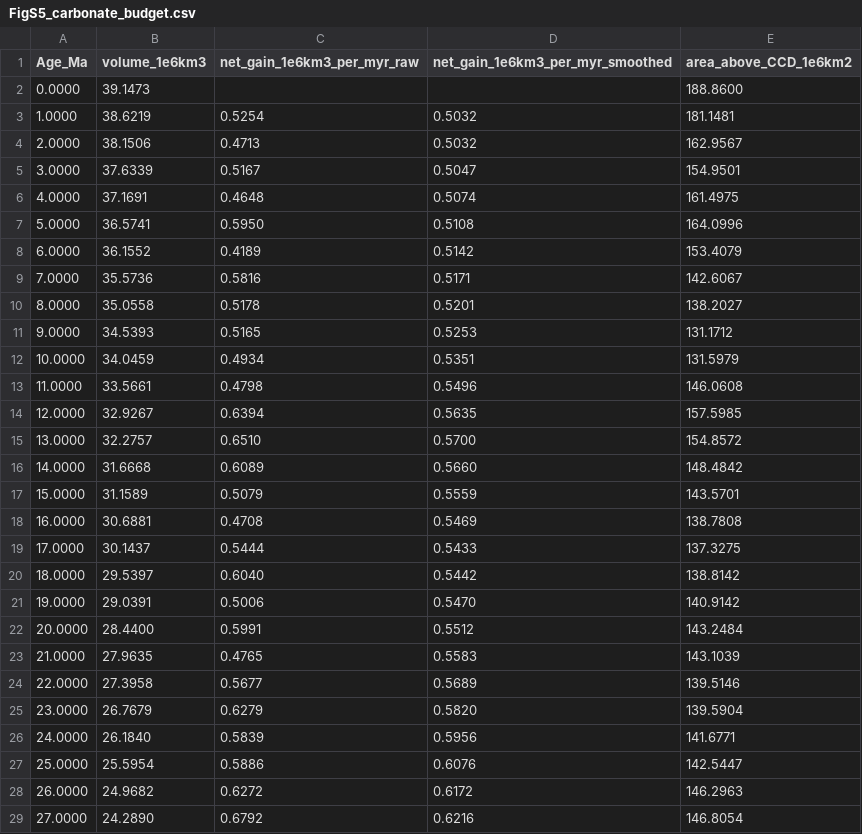
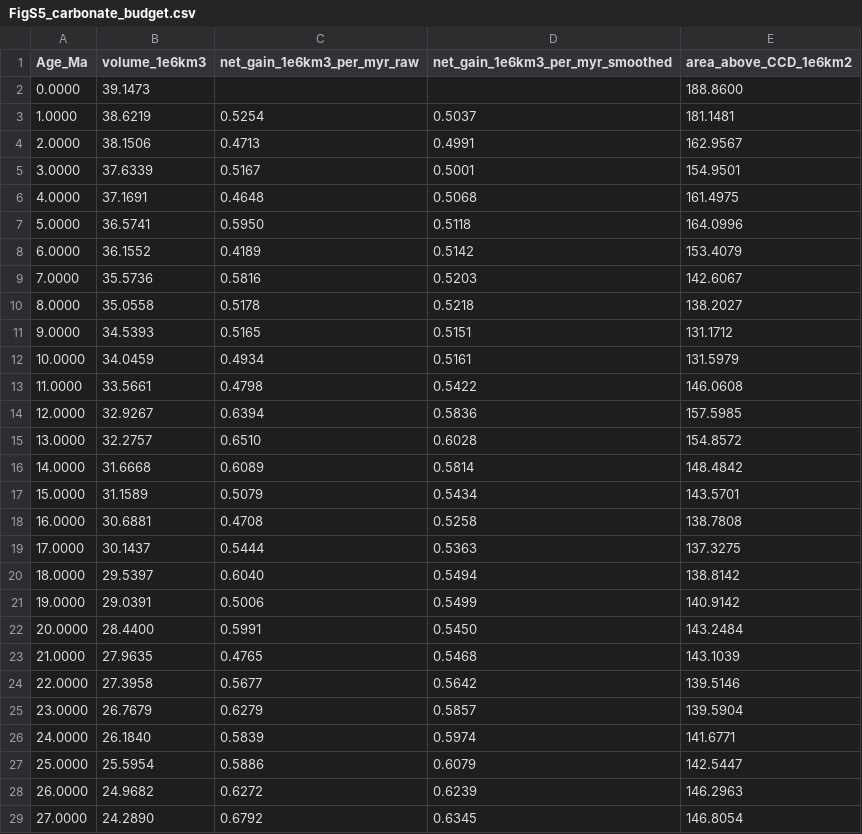
Before and after one commit to EarthByte/CCD, a CSV file: figures/FigS5_carbonate_budget.csv, drawn as a sheet; only a part is shown; the diff covers the shown part only.

```diff
--- a/figures/FigS5_carbonate_budget.csv
+++ b/figures/FigS5_carbonate_budget.csv
@@ -2,28 +2,28 @@ Age_Ma,volume_1e6km3,net_gain_1e6km3_per_myr_raw,net_gain_1e6km3_per_myr_smoothe
 0.0000,39.1473,,,188.8600
-1.0000,38.6219,0.5254,0.5032,181.1481
-2.0000,38.1506,0.4713,0.5032,162.9567
-3.0000,37.6339,0.5167,0.5047,154.9501
-4.0000,37.1691,0.4648,0.5074,161.4975
-5.0000,36.5741,0.5950,0.5108,164.0996
+1.0000,38.6219,0.5254,0.5037,181.1481
+2.0000,38.1506,0.4713,0.4991,162.9567
+3.0000,37.6339,0.5167,0.5001,154.9501
+4.0000,37.1691,0.4648,0.5068,161.4975
+5.0000,36.5741,0.5950,0.5118,164.0996
 6.0000,36.1552,0.4189,0.5142,153.4079
-7.0000,35.5736,0.5816,0.5171,142.6067
-8.0000,35.0558,0.5178,0.5201,138.2027
-9.0000,34.5393,0.5165,0.5253,131.1712
-10.0000,34.0459,0.4934,0.5351,131.5979
-11.0000,33.5661,0.4798,0.5496,146.0608
-12.0000,32.9267,0.6394,0.5635,157.5985
-13.0000,32.2757,0.6510,0.5700,154.8572
-14.0000,31.6668,0.6089,0.5660,148.4842
-15.0000,31.1589,0.5079,0.5559,143.5701
-16.0000,30.6881,0.4708,0.5469,138.7808
-17.0000,30.1437,0.5444,0.5433,137.3275
-18.0000,29.5397,0.6040,0.5442,138.8142
-19.0000,29.0391,0.5006,0.5470,140.9142
-20.0000,28.4400,0.5991,0.5512,143.2484
-21.0000,27.9635,0.4765,0.5583,143.1039
-22.0000,27.3958,0.5677,0.5689,139.5146
-23.0000,26.7679,0.6279,0.5820,139.5904
-24.0000,26.1840,0.5839,0.5956,141.6771
-25.0000,25.5954,0.5886,0.6076,142.5447
-26.0000,24.9682,0.6272,0.6172,146.2963
-27.0000,24.2890,0.6792,0.6216,146.8054
+7.0000,35.5736,0.5816,0.5203,142.6067
+8.0000,35.0558,0.5178,0.5218,138.2027
+9.0000,34.5393,0.5165,0.5151,131.1712
+10.0000,34.0459,0.4934,0.5161,131.5979
+11.0000,33.5661,0.4798,0.5422,146.0608
+12.0000,32.9267,0.6394,0.5836,157.5985
+13.0000,32.2757,0.6510,0.6028,154.8572
+14.0000,31.6668,0.6089,0.5814,148.4842
+15.0000,31.1589,0.5079,0.5434,143.5701
+16.0000,30.6881,0.4708,0.5258,138.7808
+17.0000,30.1437,0.5444,0.5363,137.3275
+18.0000,29.5397,0.6040,0.5494,138.8142
+19.0000,29.0391,0.5006,0.5499,140.9142
+20.0000,28.4400,0.5991,0.5450,143.2484
+21.0000,27.9635,0.4765,0.5468,143.1039
+22.0000,27.3958,0.5677,0.5642,139.5146
+23.0000,26.7679,0.6279,0.5857,139.5904
+24.0000,26.1840,0.5839,0.5974,141.6771
+25.0000,25.5954,0.5886,0.6079,142.5447
+26.0000,24.9682,0.6272,0.6239,146.2963
+27.0000,24.2890,0.6792,0.6345,146.8054
```
Also changed, not shown: 142 edited cells elsewhere in this file, 3 other files.
